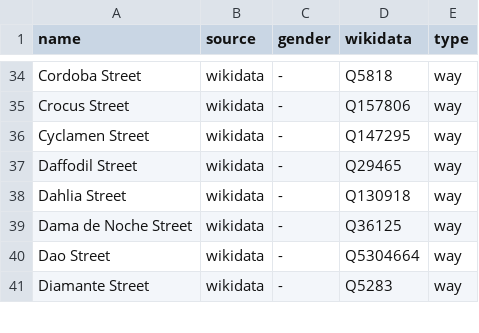
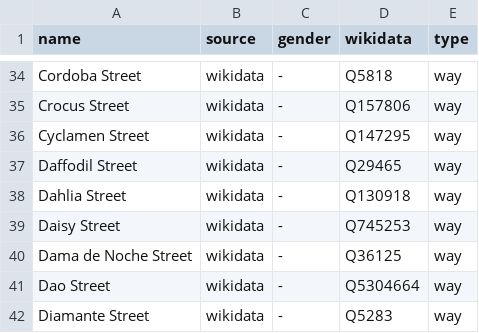
Before and after one commit to EqualStreetNames/equalstreetnames-sanpablo, a CSV file: data/gender.csv, drawn as a sheet; only a part is shown, gaps mark what is left out.

```diff
--- a/data/gender.csv
+++ b/data/gender.csv
@@ -38,2 +38,3 @@ name,source,gender,wikidata,type
 "Dahlia Street",wikidata,-,Q130918,way
+"Daisy Street",wikidata,-,Q745253,way
 "Dama de Noche Street",wikidata,-,Q36125,way
```
Also changed, not shown: data/other.csv, 2 other files.
